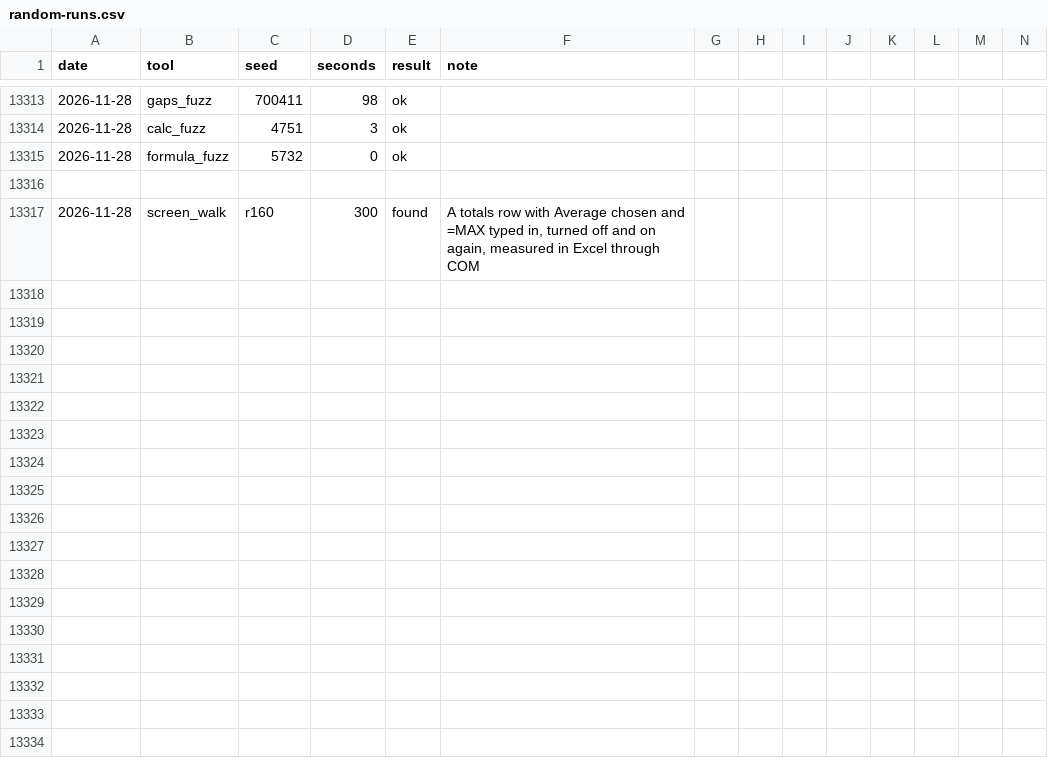
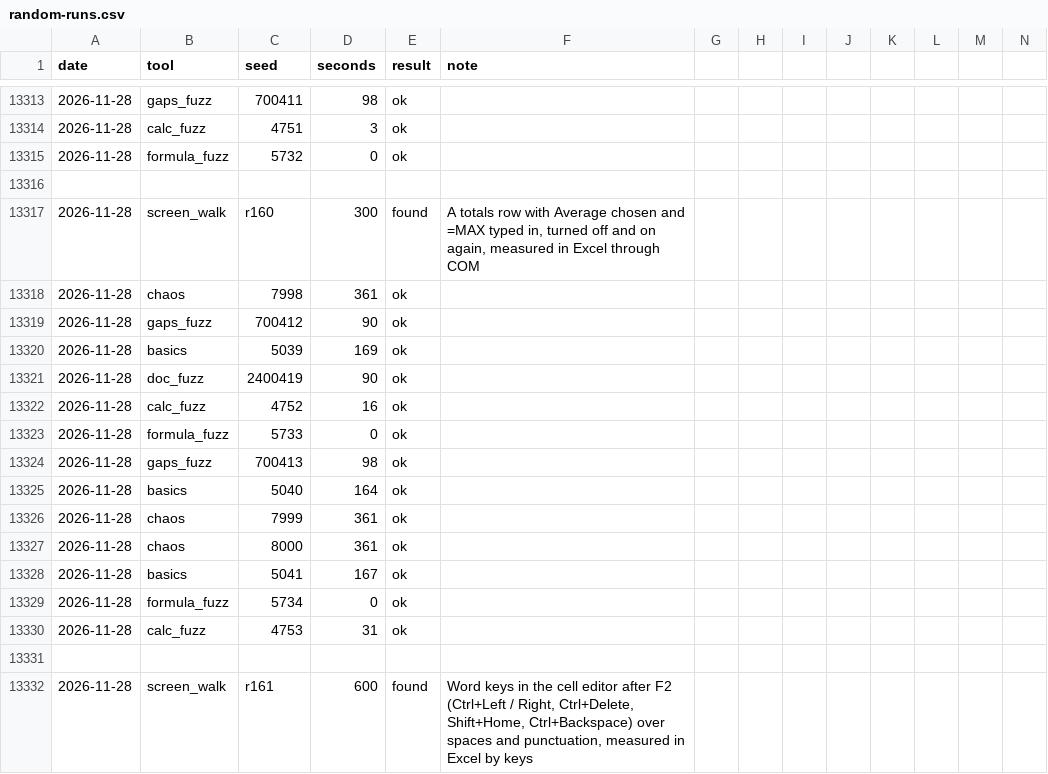
Before and after one commit to ycgrid/ycgrid, a CSV file: docs/random-runs.csv, drawn as a sheet; only a part is shown, gaps mark what is left out; rows hold the shown columns only; the diff names each change by its address in the sheet, - before the commit and + after, or states it on an @@ line.

Commit message:
Ctrl+Backspace in the cell editor deletes nothing, as in Excel
The cell editor took Ctrl+Backspace as ImGui's delete-a-word; Excel 16 (measured by keys after F2) leaves the text
as it is. The other word keys already matched: Ctrl+Left / Right by words with punctuation as one, Ctrl+Delete to
the end, Shift+Home.

```diff
--- a/docs/random-runs.csv
+++ b/docs/random-runs.csv
+row 13318: 2026-11-28 | chaos | 7998 | 361 | ok
+row 13319: 2026-11-28 | gaps_fuzz | 700412 | 90 | ok
+row 13320: 2026-11-28 | basics | 5039 | 169 | ok
+row 13321: 2026-11-28 | doc_fuzz | 2400419 | 90 | ok
+row 13322: 2026-11-28 | calc_fuzz | 4752 | 16 | ok
+row 13323: 2026-11-28 | formula_fuzz | 5733 | 0 | ok
+row 13324: 2026-11-28 | gaps_fuzz | 700413 | 98 | ok
+row 13325: 2026-11-28 | basics | 5040 | 164 | ok
+row 13326: 2026-11-28 | chaos | 7999 | 361 | ok
+row 13327: 2026-11-28 | chaos | 8000 | 361 | ok
+row 13328: 2026-11-28 | basics | 5041 | 167 | ok
+row 13329: 2026-11-28 | formula_fuzz | 5734 | 0 | ok
+row 13330: 2026-11-28 | calc_fuzz | 4753 | 31 | ok
+row 13331: (empty)
+row 13332: 2026-11-28 | screen_walk | r161 | 600 | found | Word keys in the cell editor after F2 (Ctrl+Left / Right, Ctrl+Delete, Shift+Home, Ctrl+Backspace) over spaces and punctuation, measured in Excel by keys
```
Also changed, not shown: docs/random-findings.csv, 3 other files.
